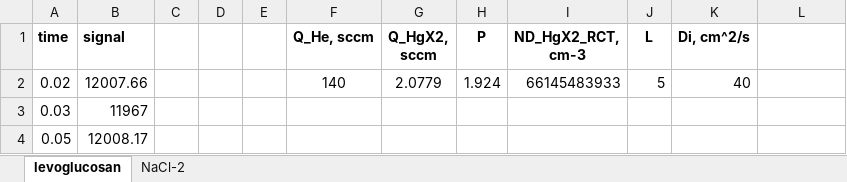
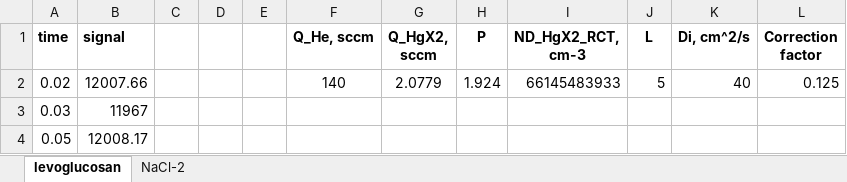
Before and after one commit to egor-demidov/0d_adsorption, an Excel workbook: dist/example/uptake_curve.xlsx, sheet levoglucosan, drawn as a sheet; only a part is shown; values as stored, in another font and other column widths than the file's, no borders; the diff names each change by its address in the sheet, - before the commit and + after, or states it on an @@ line.

Commit message:
Correction factor is now in excel, fitted parameters are now saved in scientific notation

```diff
--- a/dist/example/uptake_curve.xlsx (sheet levoglucosan)
+++ b/dist/example/uptake_curve.xlsx (sheet levoglucosan)
-L1: (empty)
+L1: Correction factor
-L2 (Correction factor): (empty)
+L2 (Correction factor): 0.125
```
Also changed, not shown: sheet NaCl-2, 5 other files.
